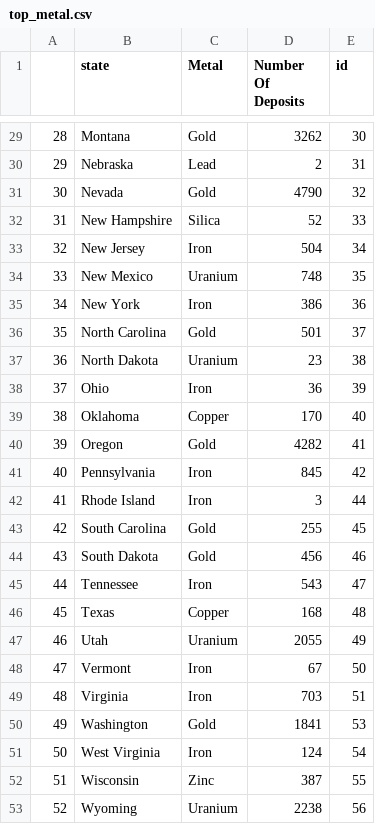
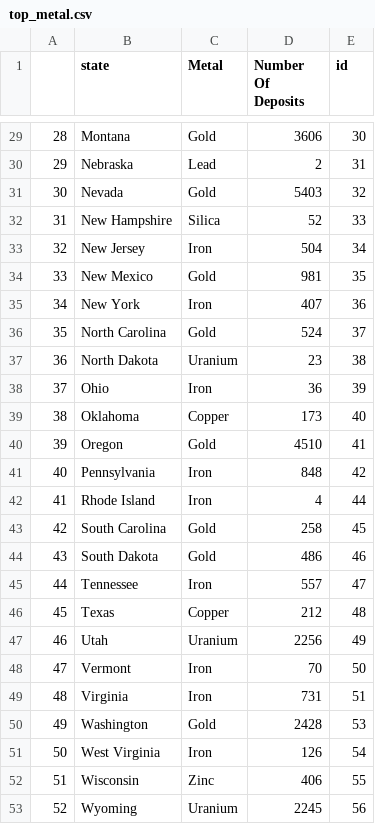
Before and after one commit to Anirud-h-P/FIT3179, a CSV file: top_metal.csv, drawn as a sheet; only a part is shown, gaps mark what is left out; the diff covers the shown part only.

```diff
--- a/top_metal.csv
+++ b/top_metal.csv
@@ -29,25 +29,25 @@
-"28","Montana","Gold",3262,30
+"28","Montana","Gold",3606,30
 "29","Nebraska","Lead",2,31
-"30","Nevada","Gold",4790,32
+"30","Nevada","Gold",5403,32
 "31","New Hampshire","Silica",52,33
 "32","New Jersey","Iron",504,34
-"33","New Mexico","Uranium",748,35
-"34","New York","Iron",386,36
-"35","North Carolina","Gold",501,37
+"33","New Mexico","Gold",981,35
+"34","New York","Iron",407,36
+"35","North Carolina","Gold",524,37
 "36","North Dakota","Uranium",23,38
 "37","Ohio","Iron",36,39
-"38","Oklahoma","Copper",170,40
-"39","Oregon","Gold",4282,41
-"40","Pennsylvania","Iron",845,42
-"41","Rhode Island","Iron",3,44
-"42","South Carolina","Gold",255,45
-"43","South Dakota","Gold",456,46
-"44","Tennessee","Iron",543,47
-"45","Texas","Copper",168,48
-"46","Utah","Uranium",2055,49
-"47","Vermont","Iron",67,50
-"48","Virginia","Iron",703,51
-"49","Washington","Gold",1841,53
-"50","West Virginia","Iron",124,54
-"51","Wisconsin","Zinc",387,55
-"52","Wyoming","Uranium",2238,56
+"38","Oklahoma","Copper",173,40
+"39","Oregon","Gold",4510,41
+"40","Pennsylvania","Iron",848,42
+"41","Rhode Island","Iron",4,44
+"42","South Carolina","Gold",258,45
+"43","South Dakota","Gold",486,46
+"44","Tennessee","Iron",557,47
+"45","Texas","Copper",212,48
+"46","Utah","Uranium",2256,49
+"47","Vermont","Iron",70,50
+"48","Virginia","Iron",731,51
+"49","Washington","Gold",2428,53
+"50","West Virginia","Iron",126,54
+"51","Wisconsin","Zinc",406,55
+"52","Wyoming","Uranium",2245,56
```
Also changed, not shown: 22 edited cells elsewhere in this file, top_ores_us.csv, 2 other files.
